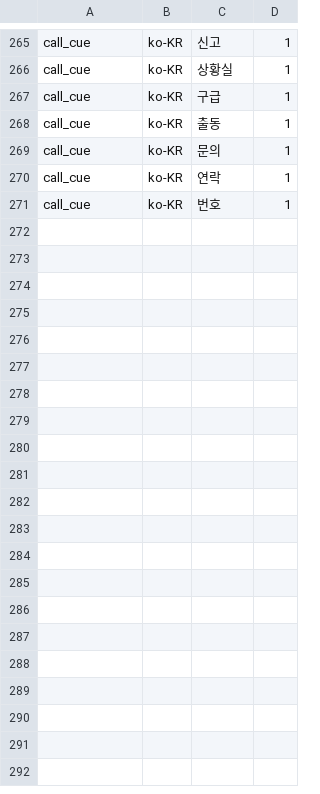
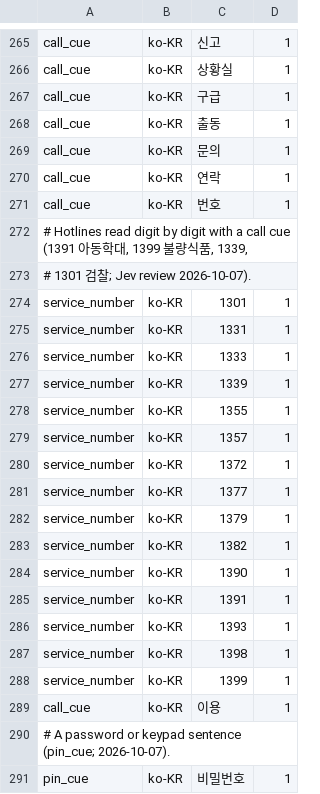
Before and after one commit to hunydev/tts-text-frontend, a TSV file: resources/languages/ko-KR/rules/identifiers.tsv, drawn as a sheet; only a part is shown, gaps mark what is left out; the diff covers the shown part only; the diff names each change by its address in the sheet, - before the commit and + after, or states it on an @@ line.

```diff
--- a/resources/languages/ko-KR/rules/identifiers.tsv
+++ b/resources/languages/ko-KR/rules/identifiers.tsv
+row 272: # Hotlines read digit by digit with a call cue (1391 아동학대, 1399 불량식품, 1339,
+row 273: # 1301 검찰; Jev review 2026-10-07).
+row 274: service_number | ko-KR | 1301 | 1
+row 275: service_number | ko-KR | 1331 | 1
+row 276: service_number | ko-KR | 1333 | 1
+row 277: service_number | ko-KR | 1339 | 1
+row 278: service_number | ko-KR | 1355 | 1
+row 279: service_number | ko-KR | 1357 | 1
+row 280: service_number | ko-KR | 1372 | 1
+row 281: service_number | ko-KR | 1377 | 1
+row 282: service_number | ko-KR | 1379 | 1
+row 283: service_number | ko-KR | 1382 | 1
+row 284: service_number | ko-KR | 1390 | 1
+row 285: service_number | ko-KR | 1391 | 1
+row 286: service_number | ko-KR | 1393 | 1
+row 287: service_number | ko-KR | 1398 | 1
+row 288: service_number | ko-KR | 1399 | 1
+row 289: call_cue | ko-KR | 이용 | 1
+row 290: # A password or keypad sentence (pin_cue; 2026-10-07).
+row 291: pin_cue | ko-KR | 비밀번호 | 1
```
Also changed, not shown: 11 added rows elsewhere in this file, resources/languages/ko-KR/rules/counters.tsv, resources/languages/ko-KR/rules/numeric.tsv, 10 other files.
